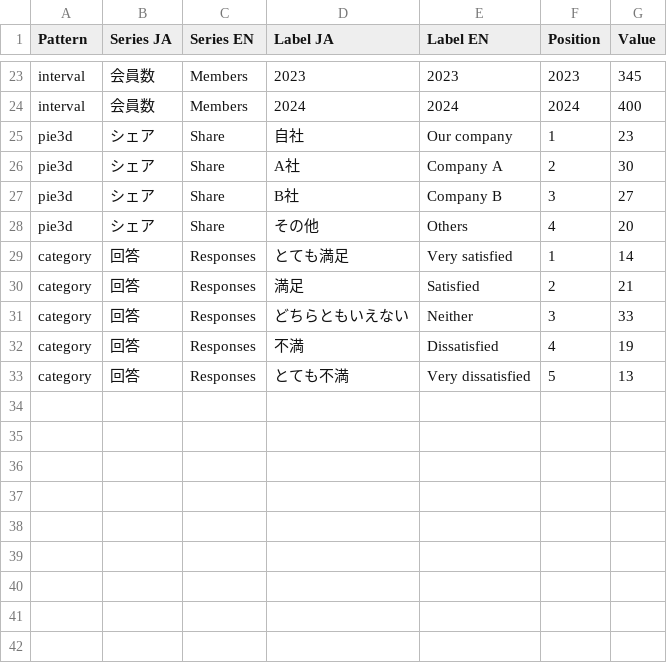
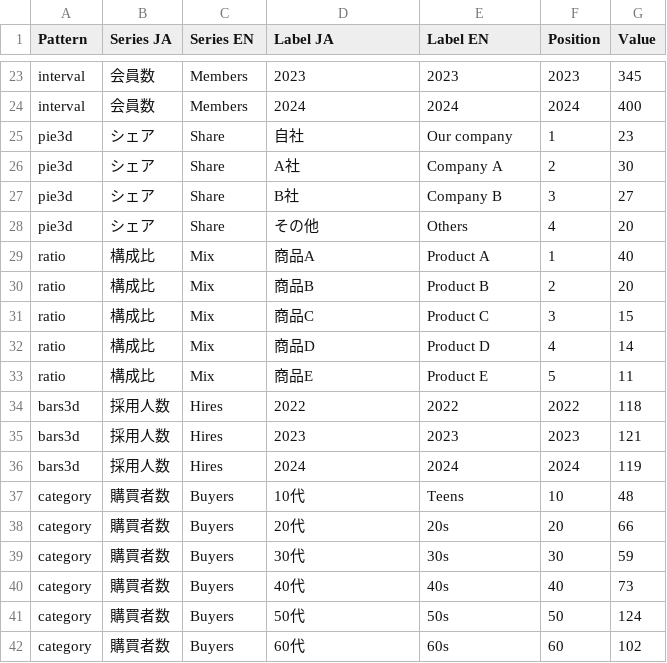
Before and after one commit to konpuku/TableauDataApps, a CSV file: apps/Misleading Chart Lab/Data/Datasources/chart-samples.csv, drawn as a sheet; only a part is shown, gaps mark what is left out; removed rows and columns are numbered as before the commit, all else as after; the diff names each change by its address in the sheet, - before the commit and + after, or states it on an @@ line.

```diff
--- a/apps/Misleading Chart Lab/Data/Datasources/chart-samples.csv
+++ b/apps/Misleading Chart Lab/Data/Datasources/chart-samples.csv
-row 29: category | 回答 | Responses | とても満足 | Very satisfied | 1 | 14
-row 30: category | 回答 | Responses | 満足 | Satisfied | 2 | 21
-row 31: category | 回答 | Responses | どちらともいえない | Neither | 3 | 33
-row 32: category | 回答 | Responses | 不満 | Dissatisfied | 4 | 19
-row 33: category | 回答 | Responses | とても不満 | Very dissatisfied | 5 | 13
+row 29: ratio | 構成比 | Mix | 商品A | Product A | 1 | 40
+row 30: ratio | 構成比 | Mix | 商品B | Product B | 2 | 20
+row 31: ratio | 構成比 | Mix | 商品C | Product C | 3 | 15
+row 32: ratio | 構成比 | Mix | 商品D | Product D | 4 | 14
+row 33: ratio | 構成比 | Mix | 商品E | Product E | 5 | 11
+row 34: bars3d | 採用人数 | Hires | 2022 | 2022 | 2022 | 118
+row 35: bars3d | 採用人数 | Hires | 2023 | 2023 | 2023 | 121
+row 36: bars3d | 採用人数 | Hires | 2024 | 2024 | 2024 | 119
+row 37: category | 購買者数 | Buyers | 10代 | Teens | 10 | 48
+row 38: category | 購買者数 | Buyers | 20代 | 20s | 20 | 66
+row 39: category | 購買者数 | Buyers | 30代 | 30s | 30 | 59
+row 40: category | 購買者数 | Buyers | 40代 | 40s | 40 | 73
+row 41: category | 購買者数 | Buyers | 50代 | 50s | 50 | 124
+row 42: category | 購買者数 | Buyers | 60代 | 60s | 60 | 102
```
Also changed, not shown: 4 other files.
